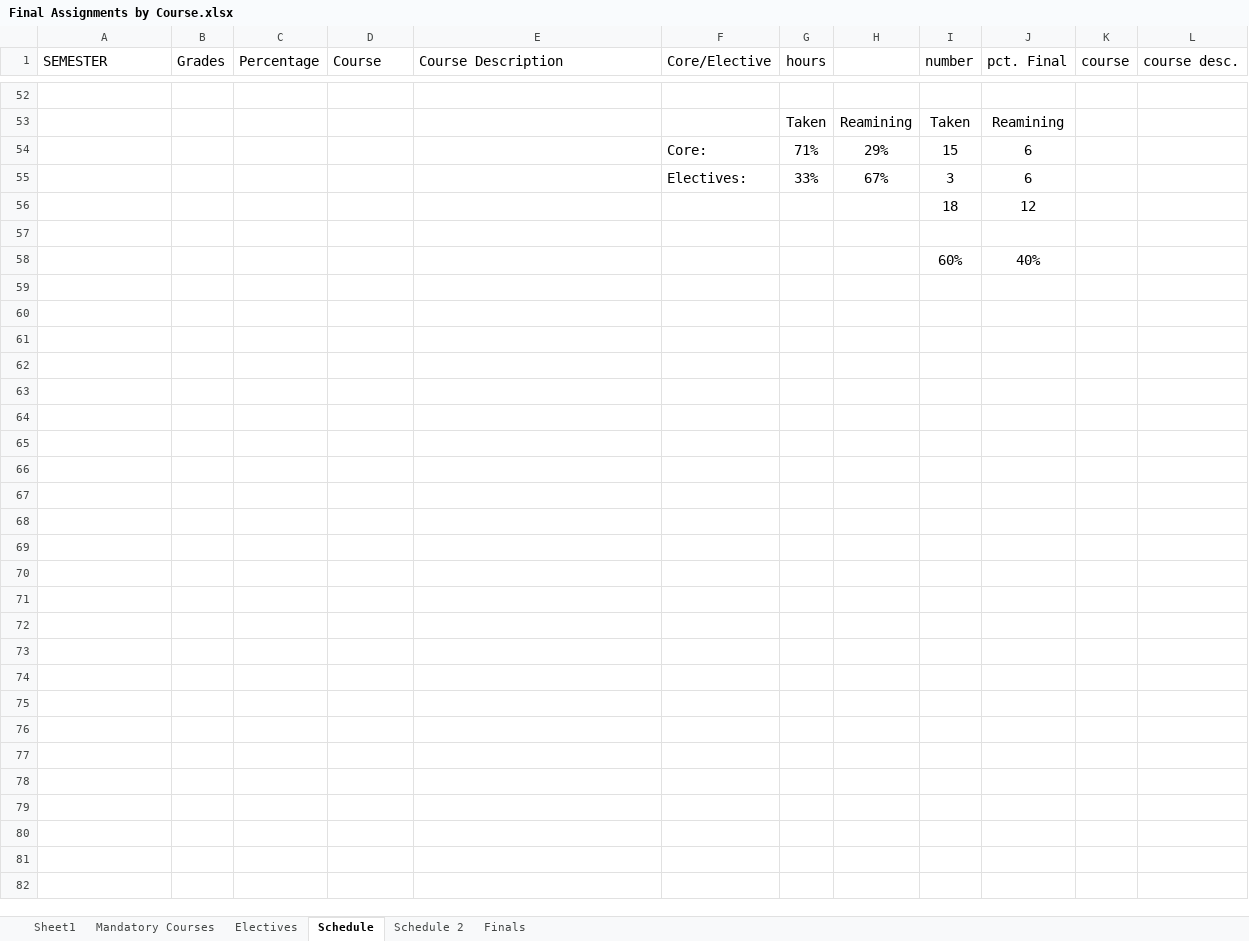
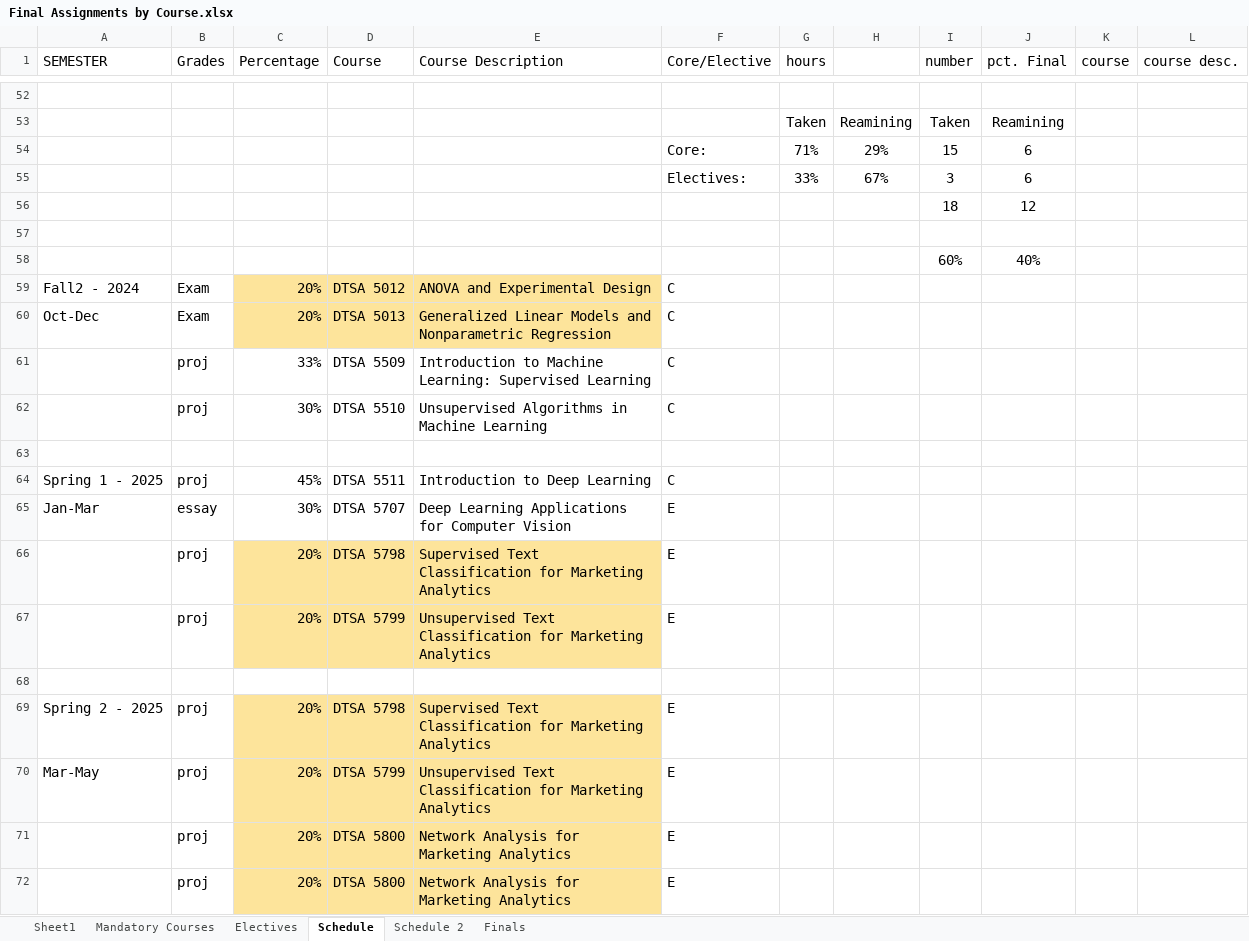
Before and after one commit to RyanJTalbot/MSDS, an Excel workbook: Resources/University of Colorado Boulder/Final Assignments by Course.xlsx, sheet Schedule, drawn as a sheet; only a part is shown, gaps mark what is left out; values as stored, in another font and other column widths than the file's, no borders; conditional formats not drawn; the diff covers the shown part only; the diff names each change by its address in the sheet, - before the commit and + after, or states it on an @@ line.

Commit message:
Update statistical modelinng

```diff
--- a/Resources/University of Colorado Boulder/Final Assignments by Course.xlsx (sheet Schedule)
+++ b/Resources/University of Colorado Boulder/Final Assignments by Course.xlsx (sheet Schedule)
@@ row 33 moved to row 59: Fall2 - 2024 @@
+row 60: Oct-Dec | Exam | 20% | DTSA 5013 | Generalized Linear Models and Nonparametric Regression | C
@@ row 35 moved to row 61: proj @@
+row 62:  | proj | 30% | DTSA 5510 | Unsupervised Algorithms in Machine Learning | C
+row 63: (empty)
@@ row 38 moved to row 64: Spring 1 - 2025 @@
@@ row 39 moved to row 65: Jan-Mar @@
+row 66:  | proj | 20% | DTSA 5798 | Supervised Text Classification for Marketing Analytics | E
+row 67:  | proj | 20% | DTSA 5799 | Unsupervised Text Classification for Marketing Analytics | E
+row 68: (empty)
+row 69: Spring 2 - 2025 | proj | 20% | DTSA 5798 | Supervised Text Classification for Marketing Analytics | E
+row 70: Mar-May | proj | 20% | DTSA 5799 | Unsupervised Text Classification for Marketing Analytics | E
+row 71:  | proj | 20% | DTSA 5800 | Network Analysis for Marketing Analytics | E
+row 72:  | proj | 20% | DTSA 5800 | Network Analysis for Marketing Analytics | E
```
Also changed, not shown: 7 added rows, 3 removed rows, 17 edited cells and cell formats elsewhere in this sheet.
